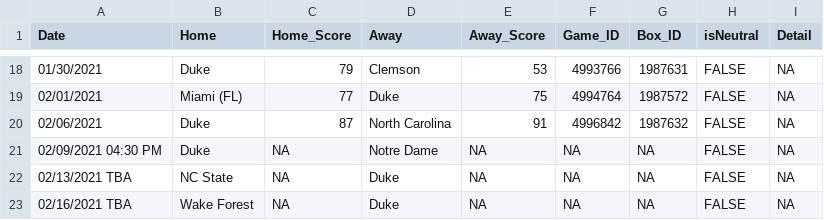
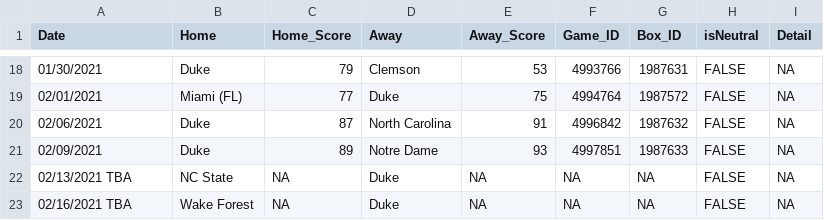
Before and after one commit to JackLich10/NCAA_Lineup, a CSV file: data/2020-21/schedule.csv, drawn as a sheet; only a part is shown, gaps mark what is left out; removed rows and columns are numbered as before the commit, all else as after; the diff names each change by its address in the sheet, - before the commit and + after, or states it on an @@ line.

```diff
--- a/data/2020-21/schedule.csv
+++ b/data/2020-21/schedule.csv
-row 21: 02/09/2021 04:30 PM | Duke | NA | Notre Dame | NA | NA | NA | FALSE | NA
+row 21: 02/09/2021 | Duke | 89 | Notre Dame | 93 | 4997851 | 1987633 | FALSE | NA
```
Also changed, not shown: 1 other file.
